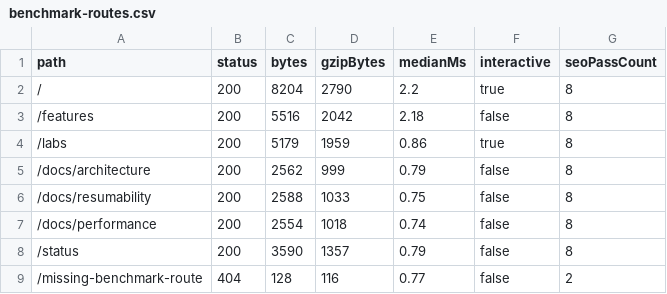
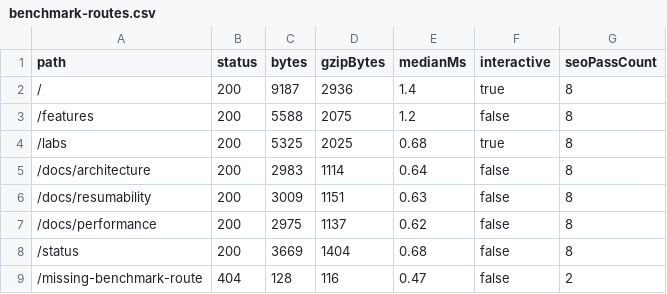
Before and after one commit to MohammedAydan/nexil-framework, a CSV file: examples/nexis-showcase/benchmarks/benchmark-routes.csv, drawn as a sheet.

```diff
--- a/examples/nexis-showcase/benchmarks/benchmark-routes.csv
+++ b/examples/nexis-showcase/benchmarks/benchmark-routes.csv
@@ -1,9 +1,9 @@
 path,status,bytes,gzipBytes,medianMs,interactive,seoPassCount
-/,200,8204,2790,2.2,true,8
-/features,200,5516,2042,2.18,false,8
-/labs,200,5179,1959,0.86,true,8
-/docs/architecture,200,2562,999,0.79,false,8
-/docs/resumability,200,2588,1033,0.75,false,8
-/docs/performance,200,2554,1018,0.74,false,8
-/status,200,3590,1357,0.79,false,8
-/missing-benchmark-route,404,128,116,0.77,false,2
+/,200,9187,2936,1.4,true,8
+/features,200,5588,2075,1.2,false,8
+/labs,200,5325,2025,0.68,true,8
+/docs/architecture,200,2983,1114,0.64,false,8
+/docs/resumability,200,3009,1151,0.63,false,8
+/docs/performance,200,2975,1137,0.62,false,8
+/status,200,3669,1404,0.68,false,8
+/missing-benchmark-route,404,128,116,0.47,false,2
```
Also changed, not shown: 39 other files.
